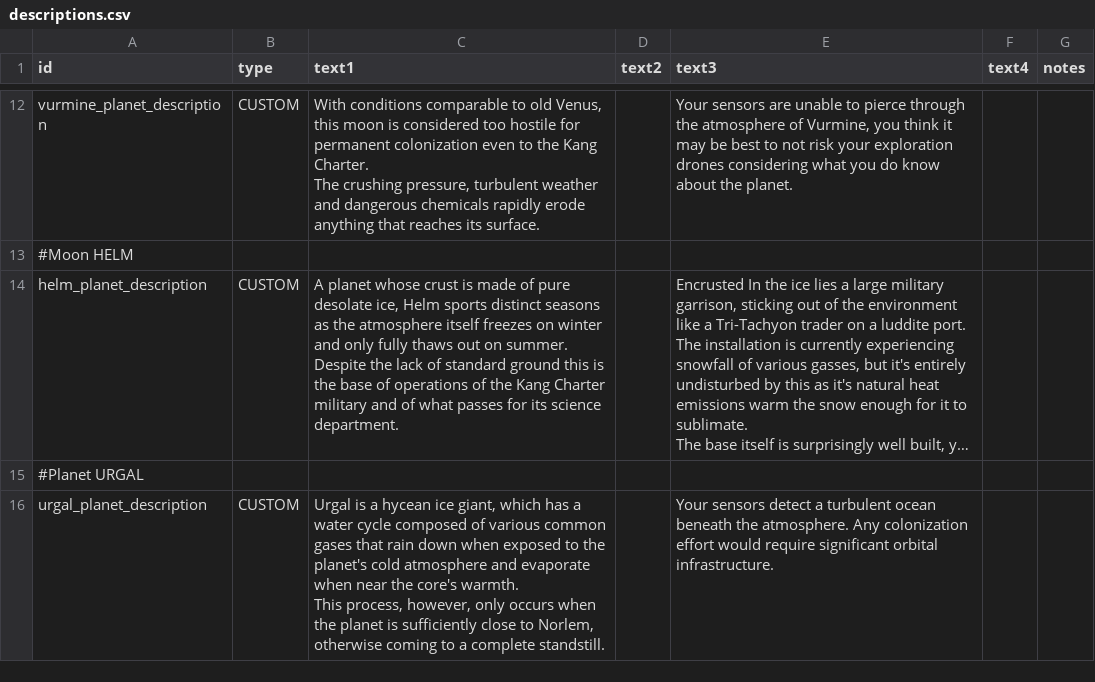
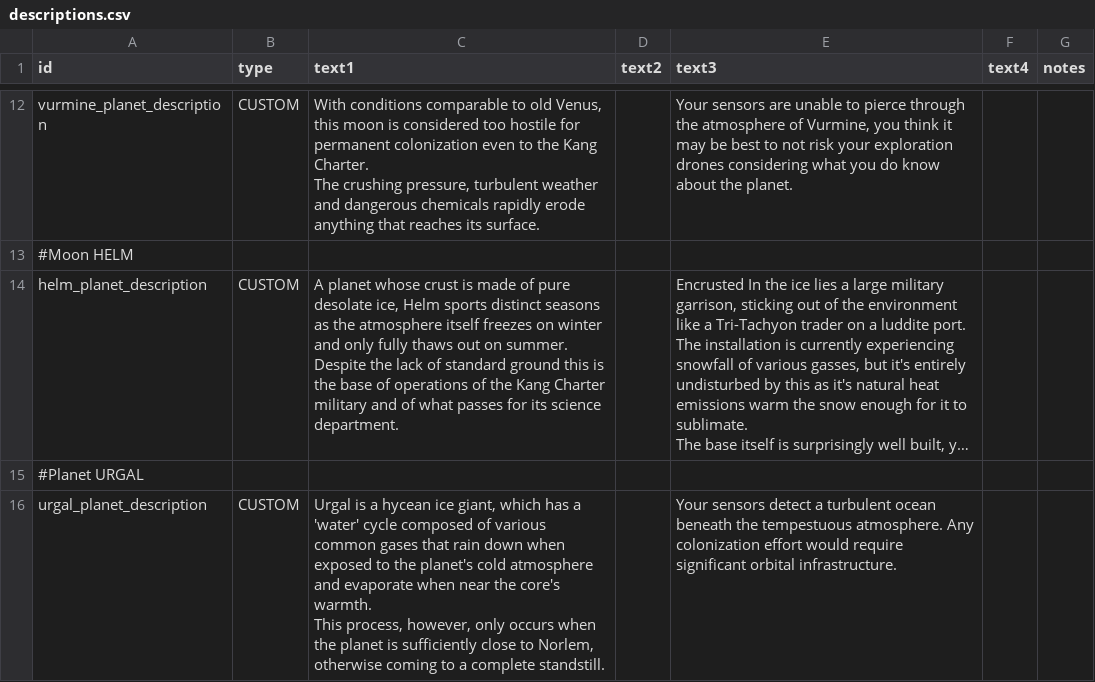
Before and after one commit to Tat011/Kang-Charter, a CSV file: Kang Charter/data/strings/descriptions.csv, drawn as a sheet; only a part is shown, gaps mark what is left out; long unchanged cells end in …; the diff names each change by its address in the sheet, - before the commit and + after, or states it on an @@ line.

```diff
--- a/Kang Charter/data/strings/descriptions.csv
+++ b/Kang Charter/data/strings/descriptions.csv
-C16 (text1): …has a water cycle composed…
+C16 (text1): …has a 'water' cycle composed…
-E16 (text3): …beneath the atmosphere. Any…
+E16 (text3): …beneath the tempestuous atmosphere. Any…
```
Also changed, not shown: 6 other files.
